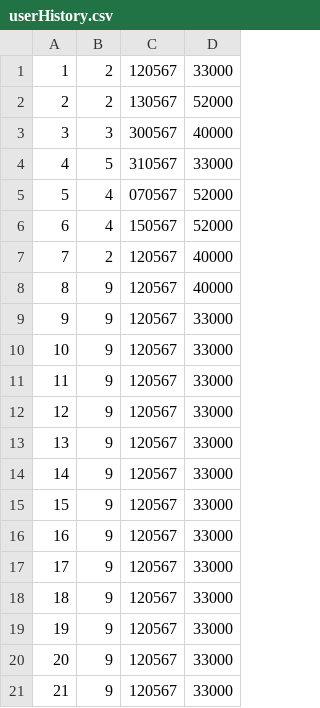
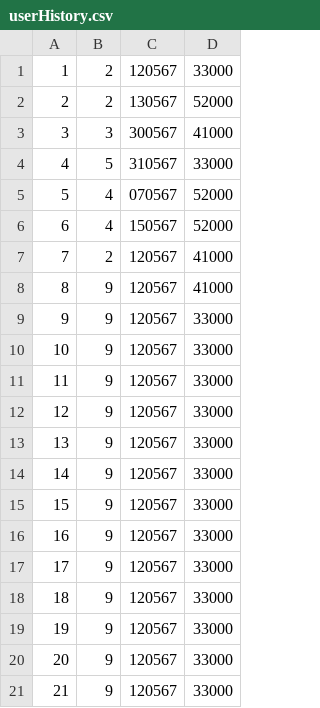
Before and after one commit to Srisuphadith/CPE112_Sale_management, a CSV file: 112_reconstruct/csv/userHistory.csv, drawn as a sheet.

```diff
--- a/112_reconstruct/csv/userHistory.csv
+++ b/112_reconstruct/csv/userHistory.csv
@@ -2,3 +2,3 @@
 2,2,130567,52000
-3,3,300567,40000
+3,3,300567,41000
 4,5,310567,33000
@@ -6,4 +6,4 @@
 6,4,150567,52000
-7,2,120567,40000
-8,9,120567,40000
+7,2,120567,41000
+8,9,120567,41000
 9,9,120567,33000
```
Also changed, not shown: 1 other file.
